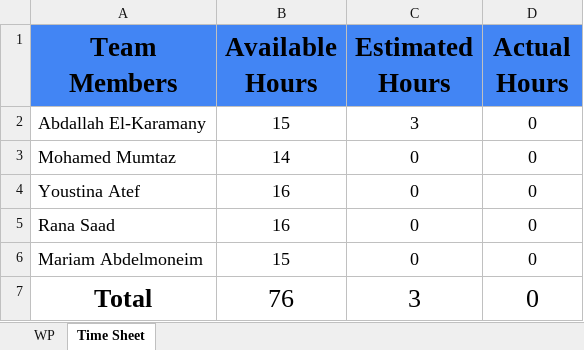
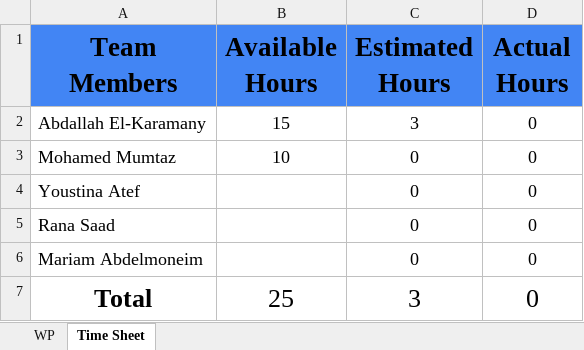
Before and after one commit to abdallahEl-Karamany/Online-Mobile-Store-WebSite, an Excel workbook: Release Planning/Release5_ planning.xlsx, sheet Time Sheet, drawn as a sheet; values as stored, in another font and other column widths than the file's, no borders; the diff names each change by its address in the sheet, - before the commit and + after, or states it on an @@ line.

```diff
--- a/Release Planning/Release5_ planning.xlsx (sheet Time Sheet)
+++ b/Release Planning/Release5_ planning.xlsx (sheet Time Sheet)
-B3 (Available Hours): 14
+B3 (Available Hours): 10
-B4:B5 (Available Hours): 16
+B4:B5 (Available Hours): (empty)
-B6 (Available Hours): 15
+B6 (Available Hours): (empty)
-B7 (Available Hours): 76
+B7 (Available Hours): 25
```
Also changed, not shown: 1 other file.
